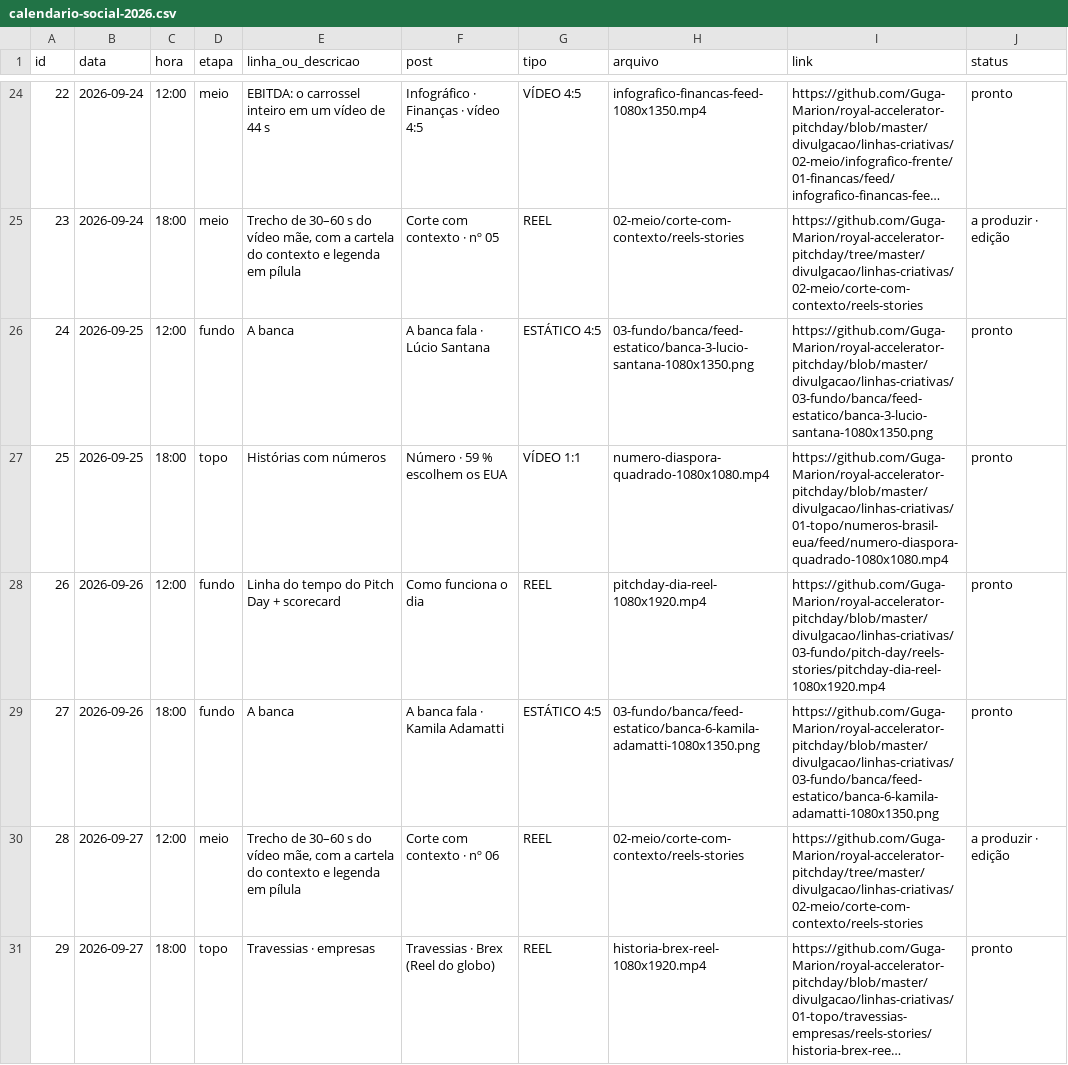
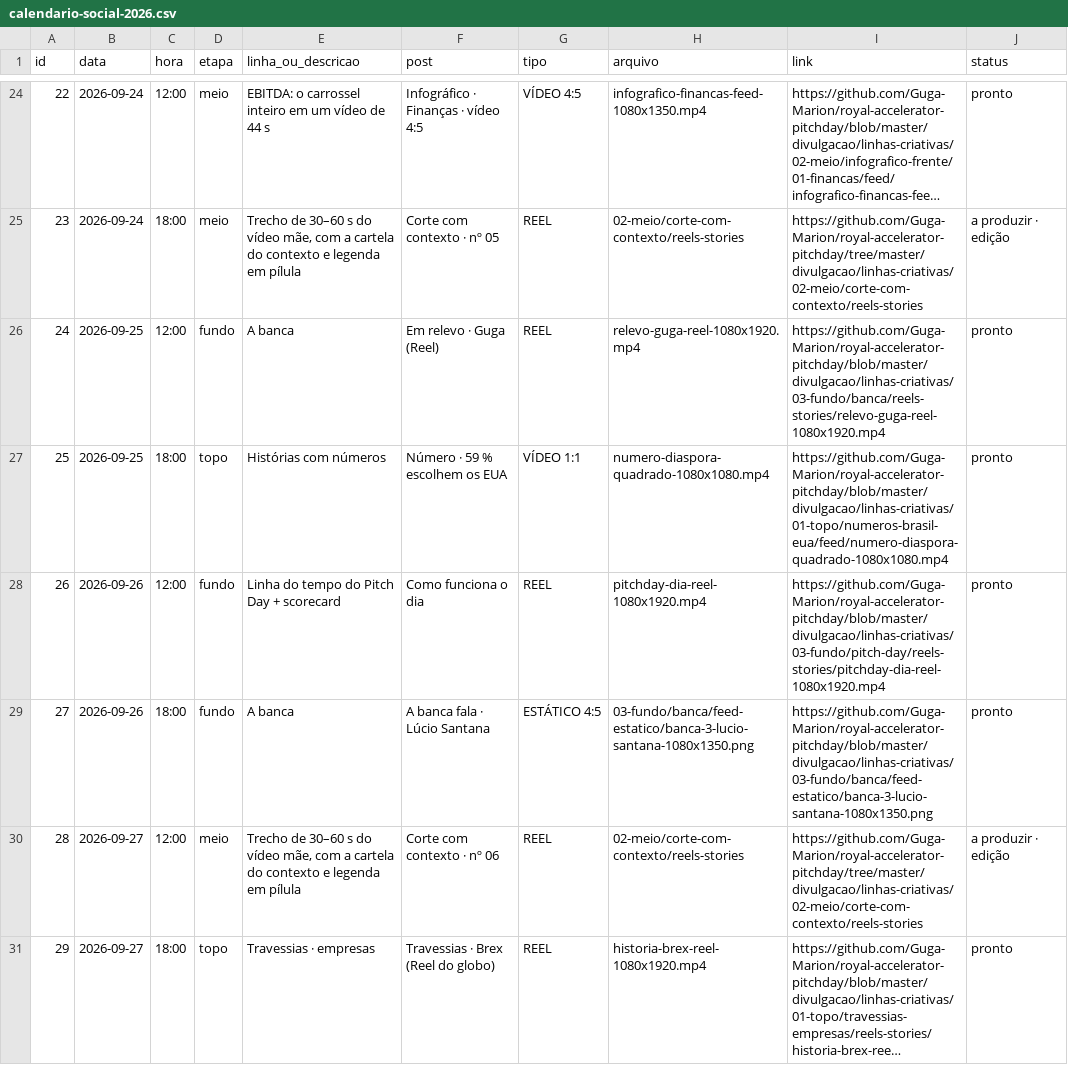
Before and after one commit to Guga-Marion/royal-accelerator-pitchday, a CSV file: divulgacao/linhas-criativas/calendario-social-2026.csv, drawn as a sheet; only a part is shown, gaps mark what is left out; long unchanged cells end in …; the diff covers the shown part only.

```diff
--- a/divulgacao/linhas-criativas/calendario-social-2026.csv
+++ b/divulgacao/linhas-criativas/calendario-social-2026.csv
@@ -25,6 +25,6 @@ id,data,hora,etapa,linha_ou_descricao,post,tipo,arquivo,link,status
 23,2026-09-24,18:00,meio,"Trecho de 30–60 s do vídeo mãe, com a cartela do contexto e legenda em pílula",Corte com contexto · nº 05,REEL,02-meio/corte-com-contexto/reels-stories,https://github.com/Guga-Marion/royal-accelerator-pitchday/tree/master/divulgacao/linhas-criativas/02-meio/corte-com-contexto/reels-stories,a produzir · edição
-24,2026-09-25,12:00,fundo,A banca,A banca fala · Lúcio Santana,ESTÁTICO 4:5,03-fundo/banca/feed-estatico/banca-3-lucio-santana-1080x1350.png,https://github.com/Guga-Marion/royal-accelerator-pitchday/blob/master/divulgacao/linhas-criativas/03-fundo/banca/feed-estatico/banca-3-lucio-santana-1080x1350.png,pronto
+24,2026-09-25,12:00,fundo,A banca,Em relevo · Guga (Reel),REEL,relevo-guga-reel-1080x1920.mp4,https://github.com/Guga-Marion/royal-accelerator-pitchday/blob/master/divulgacao/linhas-criativas/03-fundo/banca/reels-stories/relevo-guga-reel-1080x1920.mp4,pronto
 25,2026-09-25,18:00,topo,Histórias com números,Número · 59 % escolhem os EUA,VÍDEO 1:1,numero-diaspora-quadrado-1080x1080.mp4,https://github.com/Guga-Marion/royal-accelerator-pitchday/blob/master/divulgacao/linhas-criativas/01-topo/numeros-brasil-eua/feed/numero-diaspora-quadrado-1080x1080.mp4,pronto
 26,2026-09-26,12:00,fundo,Linha do tempo do Pitch Day + scorecard,Como funciona o dia,REEL,pitchday-dia-reel-1080x1920.mp4,https://github.com/Guga-Marion/royal-accelerator-pitchday/blob/master/divulgacao/linhas-criativas/03-fundo/pitch-day/reels-stories/pitchday-dia-reel-1080x1920.mp4,pronto
-27,2026-09-26,18:00,fundo,A banca,A banca fala · Kamila Adamatti,ESTÁTICO 4:5,03-fundo/banca/feed-estatico/banca-6-kamila-adamatti-1080x1350.png,https://github.com/Guga-Marion/royal-accelerator-pitchday/blob/master/divulgacao/linhas-criativas/03-fundo/banca/feed-estatico/banca-6-kamila-adamatti-1080x1350.png,pronto
+27,2026-09-26,18:00,fundo,A banca,A banca fala · Lúcio Santana,ESTÁTICO 4:5,03-fundo/banca/feed-estatico/banca-3-lucio-santana-1080x1350.png,https://github.com/Guga-Marion/royal-accelerator-pitchday/blob/master/divulgacao/linhas-criativas/03-fundo/banca/feed-estatico/banca-3-lucio-santana-1080x1350.png,pronto
 28,2026-09-27,12:00,meio,"Trecho de 30–60 s do vídeo mãe, com a cartela do contexto e legenda em pílula",Corte com contexto · nº 06,REEL,02-meio/corte-com-contexto/reels-stories,https://github.com/Guga-Marion/royal-accelerator-pitchday/tree/master/divulgacao/linhas-criativas/02-meio/corte-com-contexto/reels-stories,a produzir · edição
```
Also changed, not shown: 118 edited cells elsewhere in this file, 21 other files.
